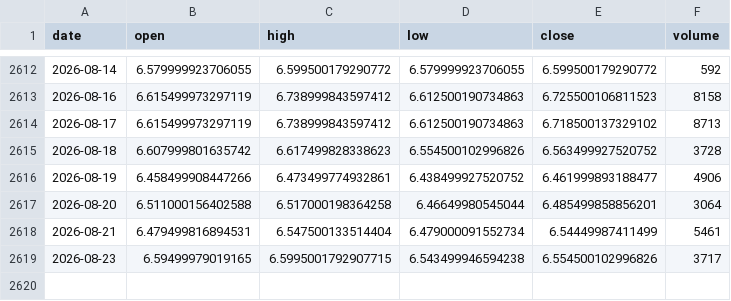
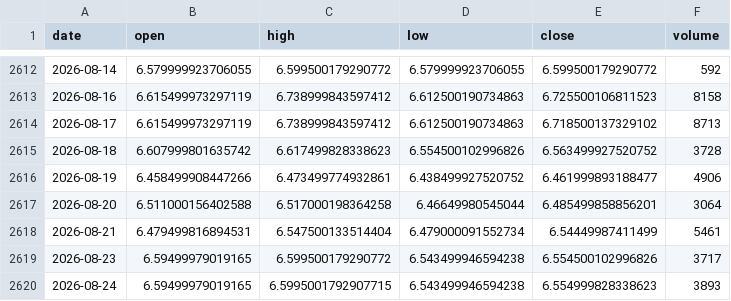
Before and after one commit to rsnerella/JUDAH-Nifty-Oracle, a CSV file: data/copper_daily.csv, drawn as a sheet; only a part is shown, gaps mark what is left out.

```diff
--- a/data/copper_daily.csv
+++ b/data/copper_daily.csv
@@ -2618,2 +2618,3 @@ date,open,high,low,close,volume
 2026-08-21,6.479499816894531,6.547500133514404,6.479000091552734,6.54449987411499,5461
-2026-08-23,6.59499979019165,6.5995001792907715,6.543499946594238,6.554500102996826,3717
+2026-08-23,6.59499979019165,6.599500179290772,6.543499946594238,6.554500102996826,3717
+2026-08-24,6.59499979019165,6.5995001792907715,6.543499946594238,6.554999828338623,3893
```
Also changed, not shown: data/crude_daily.csv, data/dxy_daily.csv, 8 other files.
